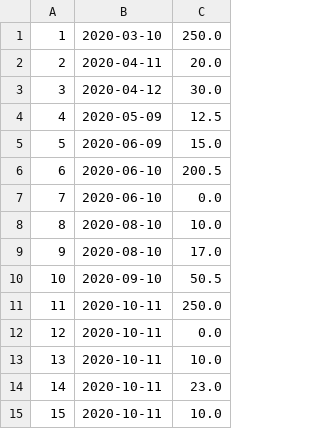
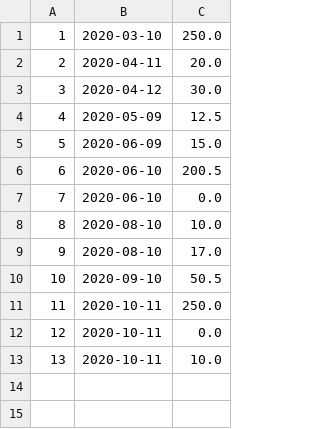
Before and after one commit to KeaMisfits/CoffeeMachine, a CSV file: orders.csv, drawn as a sheet; the diff names each change by its address in the sheet, - before the commit and + after, or states it on an @@ line.

```diff
--- a/orders.csv
+++ b/orders.csv
-row 14: 14 | 2020-10-11 | 23.0
-row 15: 15 | 2020-10-11 | 10.0
```
Also changed, not shown: 1 other file.
